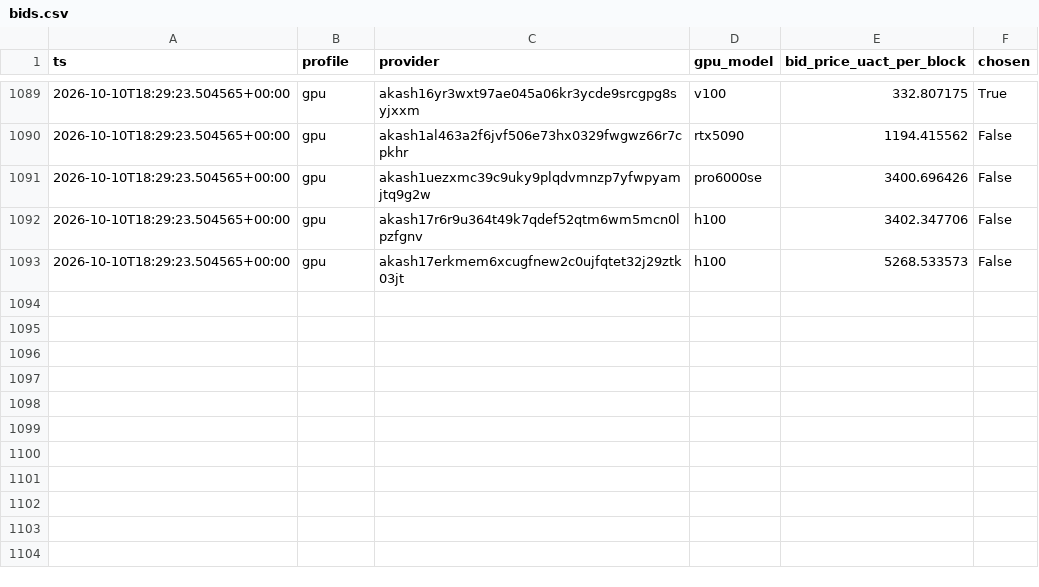
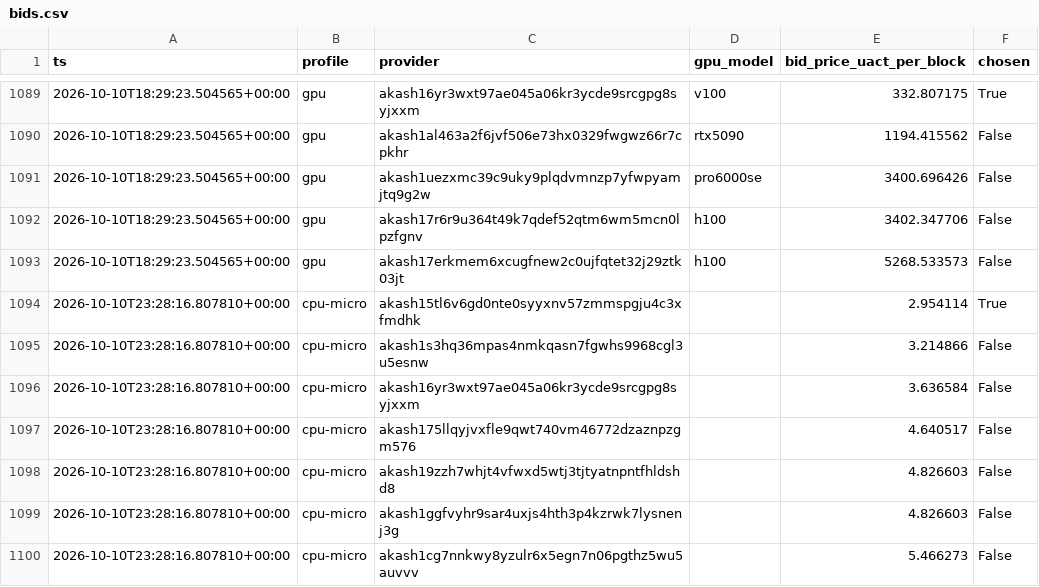
Before and after one commit to themailman05/shoestring, a CSV file: data/bids.csv, drawn as a sheet; only a part is shown, gaps mark what is left out; the diff names each change by its address in the sheet, - before the commit and + after, or states it on an @@ line.

```diff
--- a/data/bids.csv
+++ b/data/bids.csv
+row 1094: 2026-10-10T23:28:16.807810+00:00 | cpu-micro | akash15tl6v6gd0nte0syyxnv57zmmspgju4c3xfmdhk |  | 2.954114 | True
+row 1095: 2026-10-10T23:28:16.807810+00:00 | cpu-micro | akash1s3hq36mpas4nmkqasn7fgwhs9968cgl3u5esnw |  | 3.214866 | False
+row 1096: 2026-10-10T23:28:16.807810+00:00 | cpu-micro | akash16yr3wxt97ae045a06kr3ycde9srcgpg8syjxxm |  | 3.636584 | False
+row 1097: 2026-10-10T23:28:16.807810+00:00 | cpu-micro | akash175llqyjvxfle9qwt740vm46772dzaznpzgm576 |  | 4.640517 | False
+row 1098: 2026-10-10T23:28:16.807810+00:00 | cpu-micro | akash19zzh7whjt4vfwxd5wtj3tjtyatnpntfhldshd8 |  | 4.826603 | False
+row 1099: 2026-10-10T23:28:16.807810+00:00 | cpu-micro | akash1ggfvyhr9sar4uxjs4hth3p4kzrwk7lysnenj3g |  | 4.826603 | False
+row 1100: 2026-10-10T23:28:16.807810+00:00 | cpu-micro | akash1cg7nnkwy8yzulr6x5egn7n06pgthz5wu5auvvv |  | 5.466273 | False
```
Also changed, not shown: data/canary.csv.
